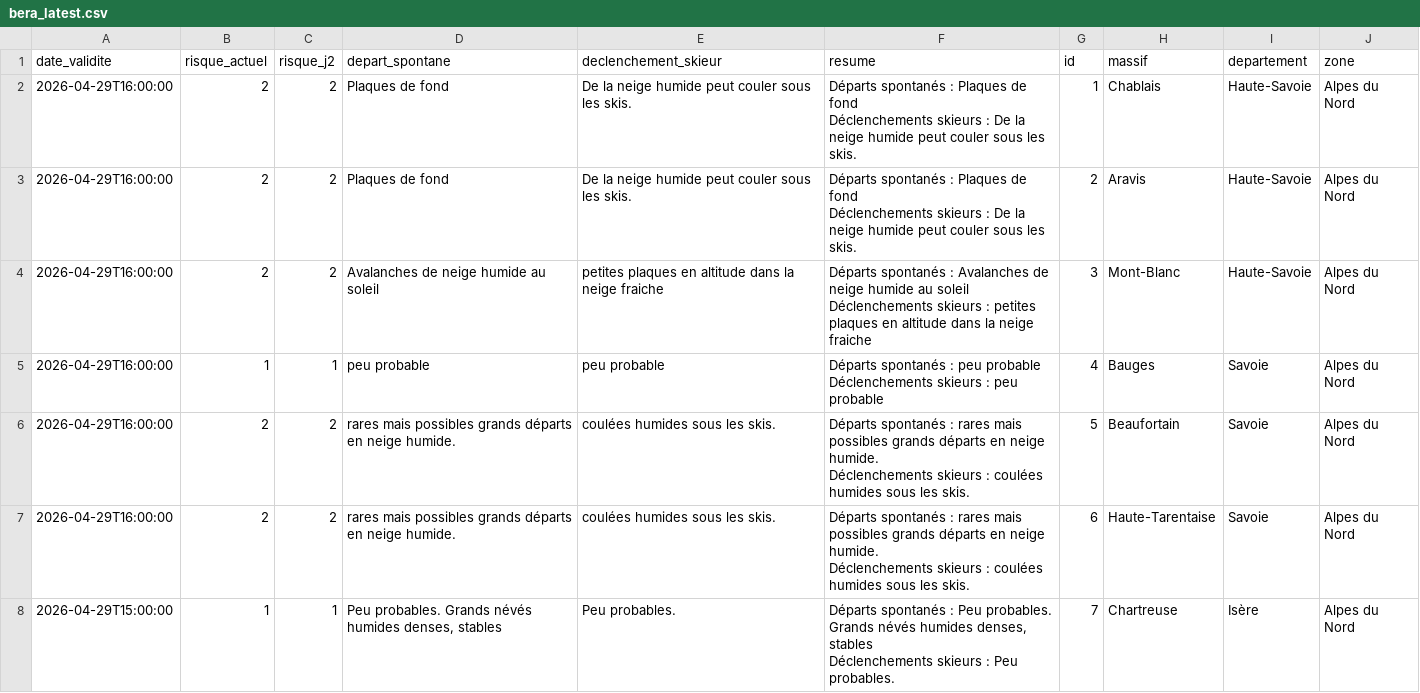
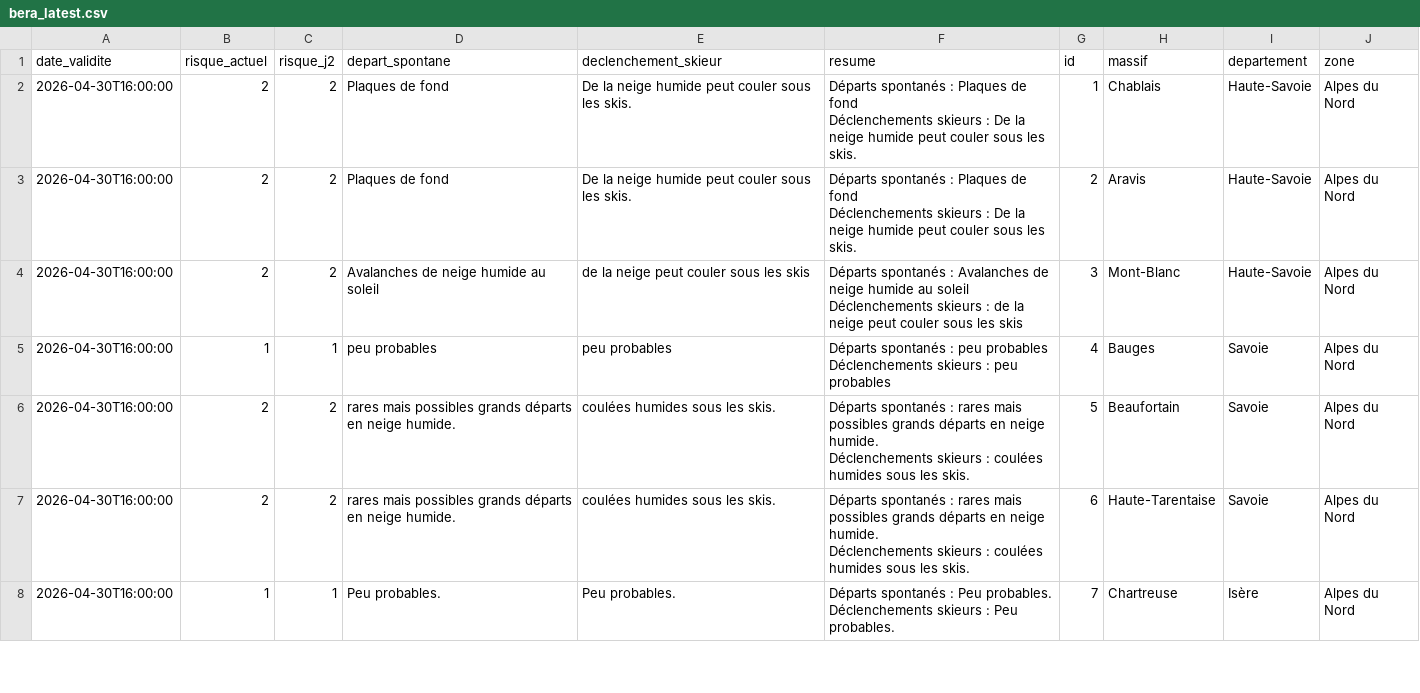
Before and after one commit to Tinevagio/Ski-touring-live, a CSV file: data/bera_latest.csv, drawn as a sheet; only a part is shown; the diff covers the shown part only.

Commit message:
🔄 Update BERA data - 2026-04-30 15:30 UTC

```diff
--- a/data/bera_latest.csv
+++ b/data/bera_latest.csv
@@ -1,15 +1,15 @@
 date_validite,risque_actuel,risque_j2,depart_spontane,declenchement_skieur,resume,id,massif,departement,zone
-2026-04-29T16:00:00,2,2,Plaques de fond,De la neige humide peut couler sous les skis. ,"Départs spontanés : Plaques de fond
-Déclenchements skieurs : De la neige humide peut couler sous les skis. ",1,Chablais,Haute-Savoie,Alpes du Nord
-2026-04-29T16:00:00,2,2,Plaques de fond,De la neige humide peut couler sous les skis. ,"Départs spontanés : Plaques de fond
-Déclenchements skieurs : De la neige humide peut couler sous les skis. ",2,Aravis,Haute-Savoie,Alpes du Nord
-2026-04-29T16:00:00,2,2,Avalanches de neige humide au soleil,petites plaques en altitude dans la neige fraiche,"Départs spontanés : Avalanches de neige humide au soleil
-Déclenchements skieurs : petites plaques en altitude dans la neige fraiche",3,Mont-Blanc,Haute-Savoie,Alpes du Nord
-2026-04-29T16:00:00,1,1,peu probable,peu probable,"Départs spontanés : peu probable
-Déclenchements skieurs : peu probable",4,Bauges,Savoie,Alpes du Nord
-2026-04-29T16:00:00,2,2,rares mais possibles grands départs en neige humide.,coulées humides sous les skis.,"Départs spontanés : rares mais possibles grands départs en neige humide.
-Déclenchements skieurs : coulées humides sous les skis.",5,Beaufortain,Savoie,Alpes du Nord
-2026-04-29T16:00:00,2,2,rares mais possibles grands départs en neige humide.,coulées humides sous les skis.,"Départs spontanés : rares mais possibles grands départs en neige humide.
-Déclenchements skieurs : coulées humides sous les skis.",6,Haute-Tarentaise,Savoie,Alpes du Nord
-2026-04-29T15:00:00,1,1,"Peu probables.  Grands névés humides denses, stables",Peu probables.,"Départs spontanés : Peu probables.  Grands névés humides denses, stables
-Déclenchements skieurs : Peu probables.",7,Chartreuse,Isère,Alpes du Nord
+2026-04-30T16:00:00,2,2,Plaques de fond,De la neige humide peut couler sous les skis. ,"Départs spontanés : Plaques de fond
+Déclenchements skieurs : De la neige humide peut couler sous les skis. ",1,Chablais,Haute-Savoie,Alpes du Nord
+2026-04-30T16:00:00,2,2,Plaques de fond,De la neige humide peut couler sous les skis. ,"Départs spontanés : Plaques de fond
+Déclenchements skieurs : De la neige humide peut couler sous les skis. ",2,Aravis,Haute-Savoie,Alpes du Nord
+2026-04-30T16:00:00,2,2,Avalanches de neige humide au soleil,de la neige peut couler sous les skis,"Départs spontanés : Avalanches de neige humide au soleil
+Déclenchements skieurs : de la neige peut couler sous les skis",3,Mont-Blanc,Haute-Savoie,Alpes du Nord
+2026-04-30T16:00:00,1,1,peu probables,peu probables,"Départs spontanés : peu probables
+Déclenchements skieurs : peu probables",4,Bauges,Savoie,Alpes du Nord
+2026-04-30T16:00:00,2,2,rares mais possibles grands départs en neige humide.,coulées humides sous les skis.,"Départs spontanés : rares mais possibles grands départs en neige humide.
+Déclenchements skieurs : coulées humides sous les skis.",5,Beaufortain,Savoie,Alpes du Nord
+2026-04-30T16:00:00,2,2,rares mais possibles grands départs en neige humide.,coulées humides sous les skis.,"Départs spontanés : rares mais possibles grands départs en neige humide.
+Déclenchements skieurs : coulées humides sous les skis.",6,Haute-Tarentaise,Savoie,Alpes du Nord
+2026-04-30T16:00:00,1,1,Peu probables.,Peu probables.,"Départs spontanés : Peu probables.
+Déclenchements skieurs : Peu probables.",7,Chartreuse,Isère,Alpes du Nord
```
Also changed, not shown: 58 edited cells elsewhere in this file, 1 other file.
